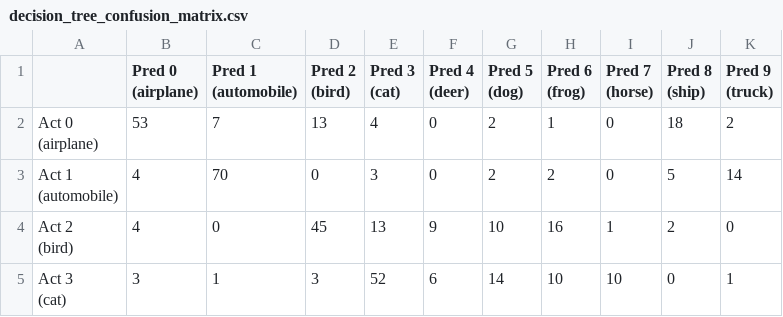
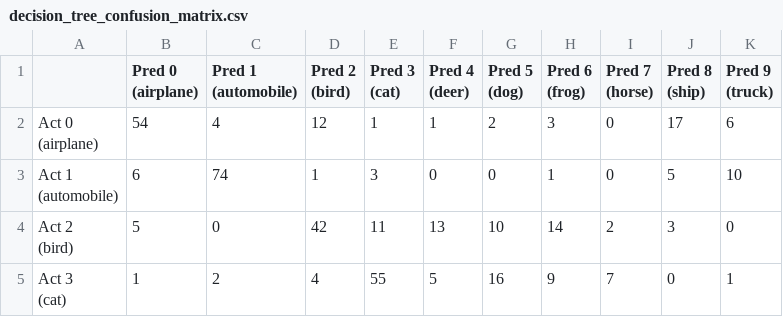
Before and after one commit to iluvpomeranians/COMP472-CIFAR10-ImageClassification, a CSV file: src/utils/results/decision_tree_confusion_matrix.csv, drawn as a sheet; only a part is shown; the diff covers the shown part only.

```diff
--- a/src/utils/results/decision_tree_confusion_matrix.csv
+++ b/src/utils/results/decision_tree_confusion_matrix.csv
@@ -11,9 +11,9 @@
 (truck)"
-"Act 0
-(airplane)",53,7,13,4,0,2,1,0,18,2
-"Act 1
-(automobile)",4,70,0,3,0,2,2,0,5,14
-"Act 2
-(bird)",4,0,45,13,9,10,16,1,2,0
-"Act 3
-(cat)",3,1,3,52,6,14,10,10,0,1
+"Act 0
+(airplane)",54,4,12,1,1,2,3,0,17,6
+"Act 1
+(automobile)",6,74,1,3,0,0,1,0,5,10
+"Act 2
+(bird)",5,0,42,11,13,10,14,2,3,0
+"Act 3
+(cat)",1,2,4,55,5,16,9,7,0,1
```
Also changed, not shown: 32 edited cells elsewhere in this file, 2 other files.
